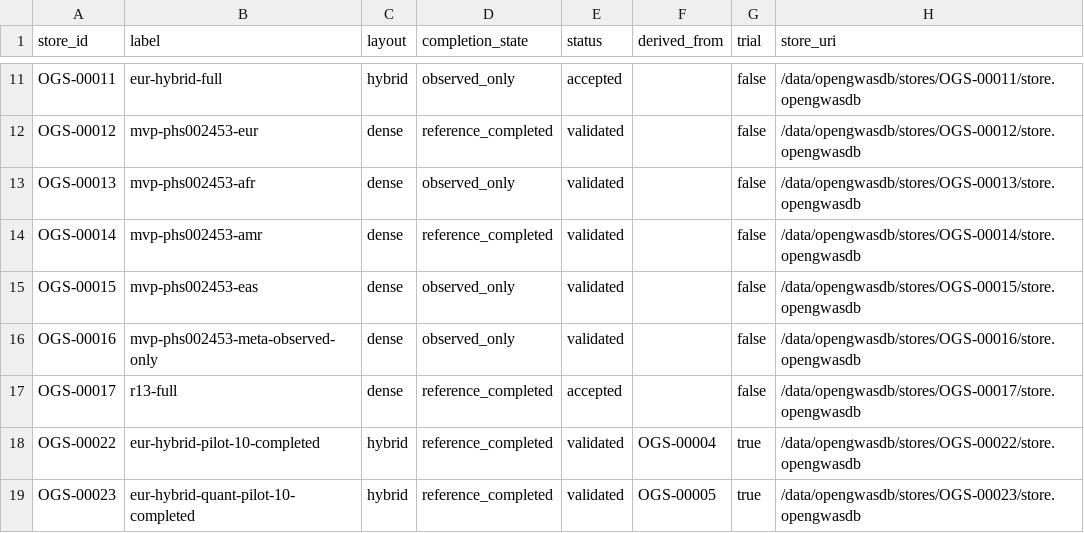
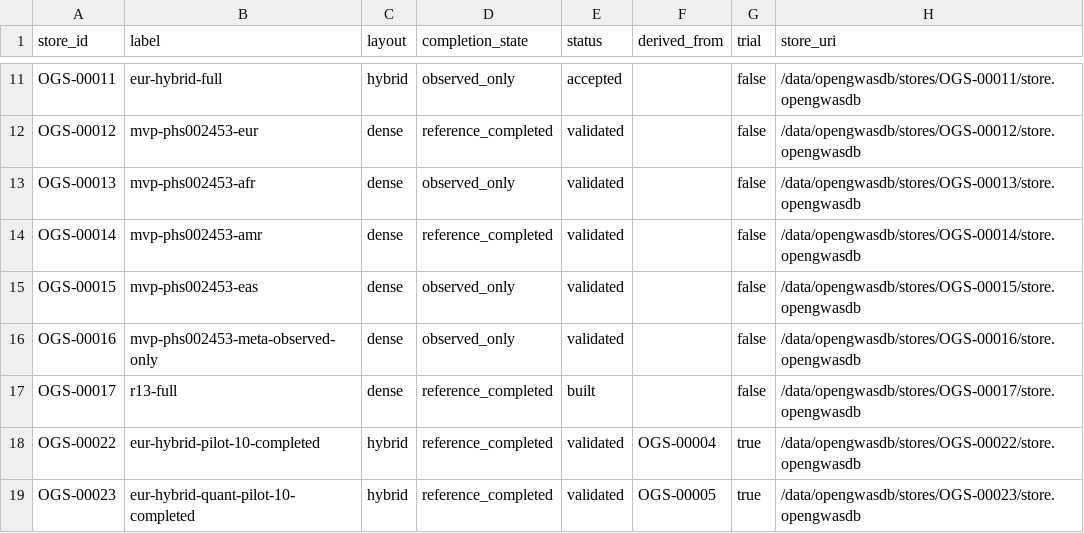
Before and after one commit to opengwas/opengwasdb-stores, a TSV file: stores.tsv, drawn as a sheet; only a part is shown, gaps mark what is left out; the diff names each change by its address in the sheet, - before the commit and + after, or states it on an @@ line.

```diff
--- a/stores.tsv
+++ b/stores.tsv
-E17 (status): accepted
+E17 (status): built
```
Also changed, not shown: 2 other files.
